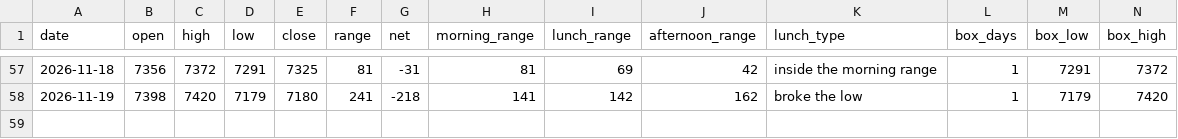
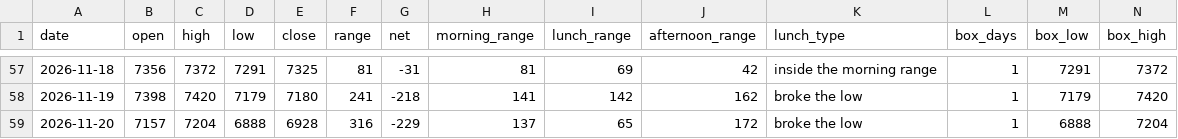
Before and after one commit to thetrinmillenia/belle-backtest, a CSV file: data/day_ranges.csv, drawn as a sheet; only a part is shown, gaps mark what is left out; rows hold the shown columns only; the diff names each change by its address in the sheet, - before the commit and + after, or states it on an @@ line.

Commit message:
Daily ranges

```diff
--- a/data/day_ranges.csv
+++ b/data/day_ranges.csv
+row 59: 2026-11-20 | 7157 | 7204 | 6888 | 6928 | 316 | -229 | 137 | 65 | 172 | broke the low | 1 | 6888 | 7204
```
